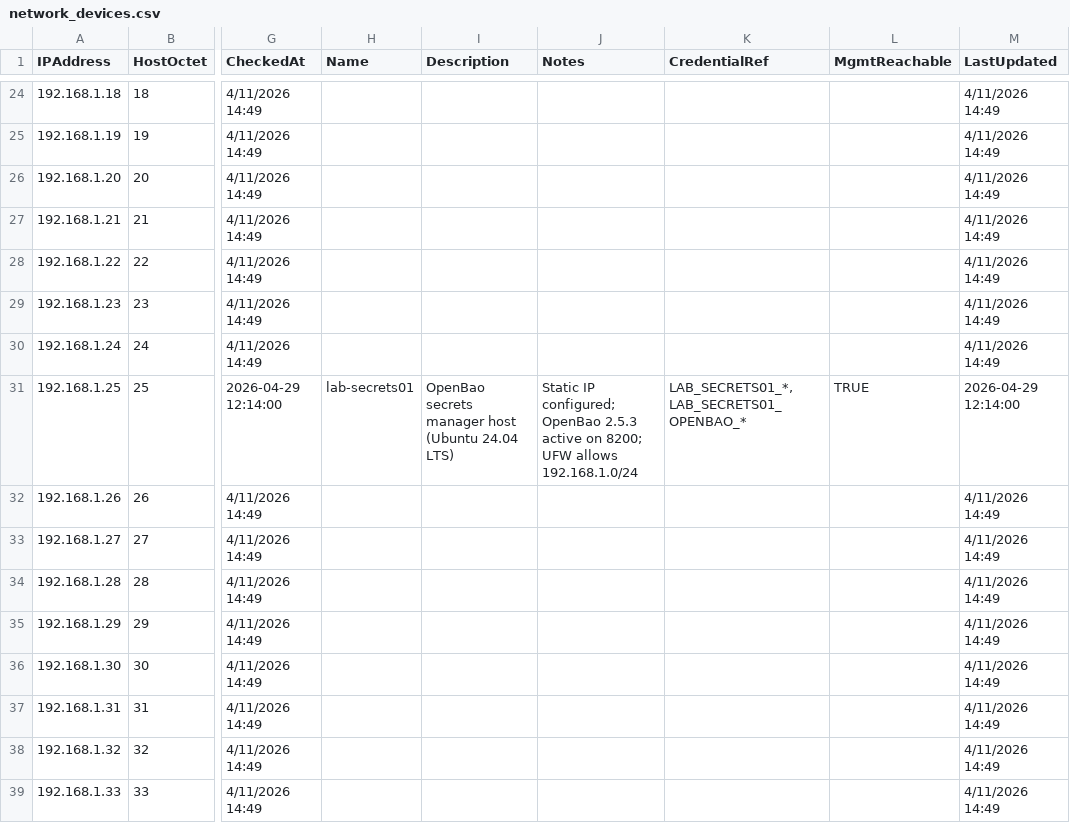
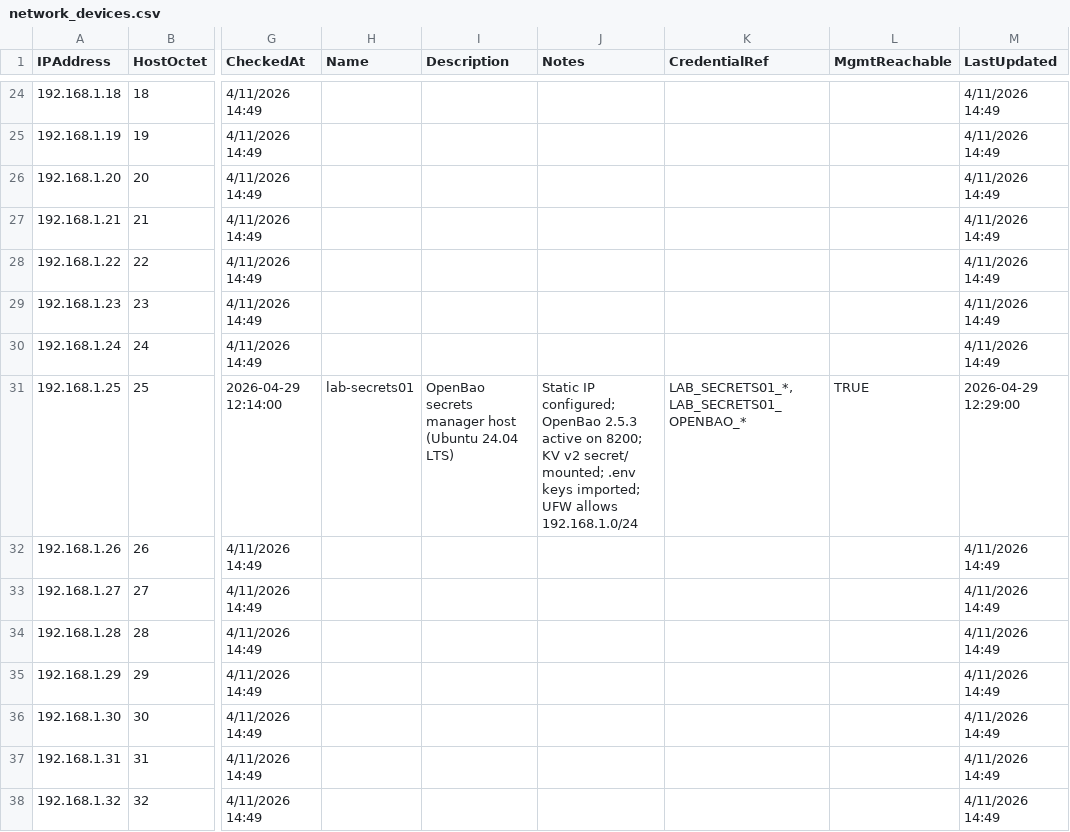
Before and after one commit to AJHeitzman/lab, a CSV file: network_devices.csv, drawn as a sheet; only a part is shown, gaps mark what is left out; the shorter side is filled out with more unchanged rows; the diff names each change by its address in the sheet, - before the commit and + after, or states it on an @@ line.

Commit message:
secrets(openbao): import lab env into KV and document policy model

```diff
--- a/network_devices.csv
+++ b/network_devices.csv
-J31 (Notes): …on 8200; UFW allows…
+J31 (Notes): …on 8200; KV v2 secret/ mounted; .env keys imported; UFW allows…
-M31 (LastUpdated): 2026-04-29 12:14:00
+M31 (LastUpdated): 2026-04-29 12:29:00
```
Also changed, not shown: 2 other files.
